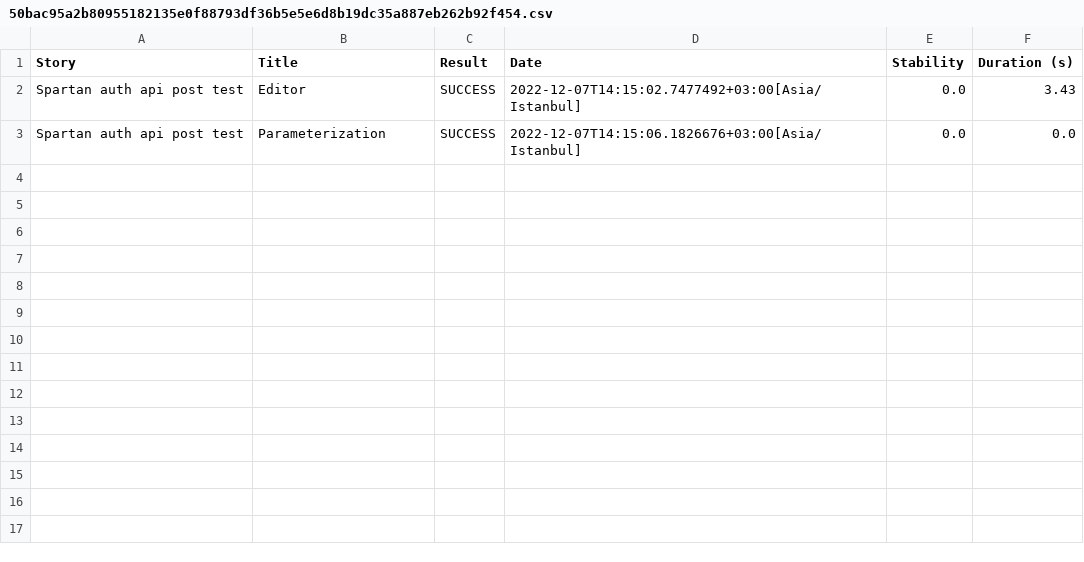
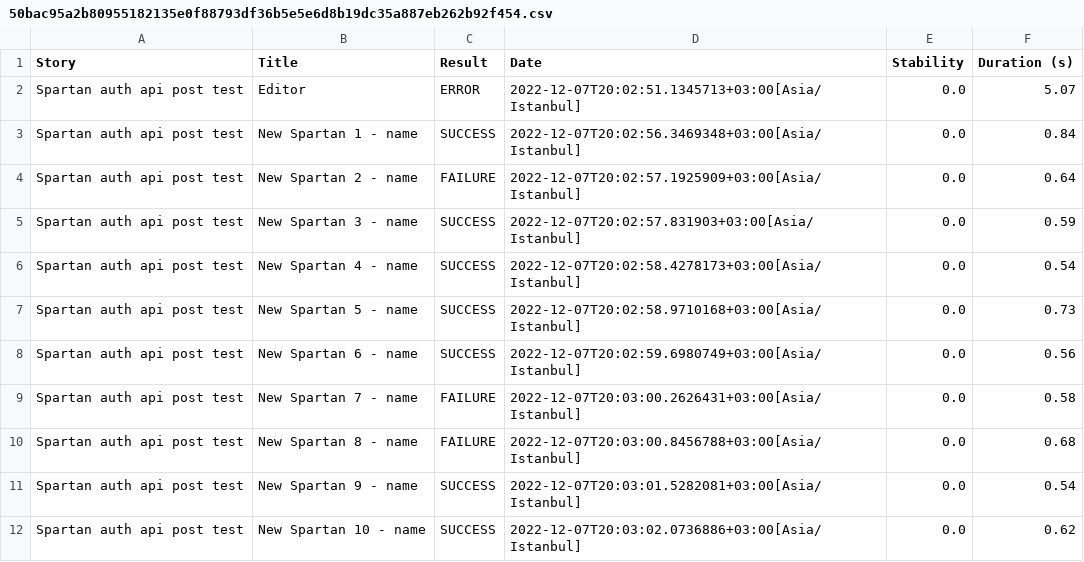
Before and after one commit to sukruaydin/SerenityProject-Aydin, a CSV file: target/site/serenity/50bac95a2b80955182135e0f88793df36b5e5e6d8b19dc35a887eb262b92f454.csv, drawn as a sheet.

```diff
--- a/target/site/serenity/50bac95a2b80955182135e0f88793df36b5e5e6d8b19dc35a887eb262b92f454.csv
+++ b/target/site/serenity/50bac95a2b80955182135e0f88793df36b5e5e6d8b19dc35a887eb262b92f454.csv
@@ -1,3 +1,12 @@
 "Story","Title","Result","Date","Stability","Duration (s)"
-"Spartan auth api post test","Editor","SUCCESS","2022-12-07T14:15:02.7477492+03:00[Asia/Istanbul]","0.0","3.43"
-"Spartan auth api post test","Parameterization","SUCCESS","2022-12-07T14:15:06.1826676+03:00[Asia/Istanbul]","0.0","0.0"
+"Spartan auth api post test","Editor","ERROR","2022-12-07T20:02:51.1345713+03:00[Asia/Istanbul]","0.0","5.07"
+"Spartan auth api post test","New Spartan 1 - name","SUCCESS","2022-12-07T20:02:56.3469348+03:00[Asia/Istanbul]","0.0","0.84"
+"Spartan auth api post test","New Spartan 2 - name","FAILURE","2022-12-07T20:02:57.1925909+03:00[Asia/Istanbul]","0.0","0.64"
+"Spartan auth api post test","New Spartan 3 - name","SUCCESS","2022-12-07T20:02:57.831903+03:00[Asia/Istanbul]","0.0","0.59"
+"Spartan auth api post test","New Spartan 4 - name","SUCCESS","2022-12-07T20:02:58.4278173+03:00[Asia/Istanbul]","0.0","0.54"
+"Spartan auth api post test","New Spartan 5 - name","SUCCESS","2022-12-07T20:02:58.9710168+03:00[Asia/Istanbul]","0.0","0.73"
+"Spartan auth api post test","New Spartan 6 - name","SUCCESS","2022-12-07T20:02:59.6980749+03:00[Asia/Istanbul]","0.0","0.56"
+"Spartan auth api post test","New Spartan 7 - name","FAILURE","2022-12-07T20:03:00.2626431+03:00[Asia/Istanbul]","0.0","0.58"
+"Spartan auth api post test","New Spartan 8 - name","FAILURE","2022-12-07T20:03:00.8456788+03:00[Asia/Istanbul]","0.0","0.68"
+"Spartan auth api post test","New Spartan 9 - name","SUCCESS","2022-12-07T20:03:01.5282081+03:00[Asia/Istanbul]","0.0","0.54"
+"Spartan auth api post test","New Spartan 10 - name","SUCCESS","2022-12-07T20:03:02.0736886+03:00[Asia/Istanbul]","0.0","0.62"
```
Also changed, not shown: target/site/serenity/01f5288b80adbd3af52a8ed68a4a616d3164f750229f80da1ef344382d948835.csv, target/site/serenity/4174b72960ba9d01b00ae23b371c36ba9cb024586a306c7fc928fbd31ad3f3c8.csv, 53 other files.
